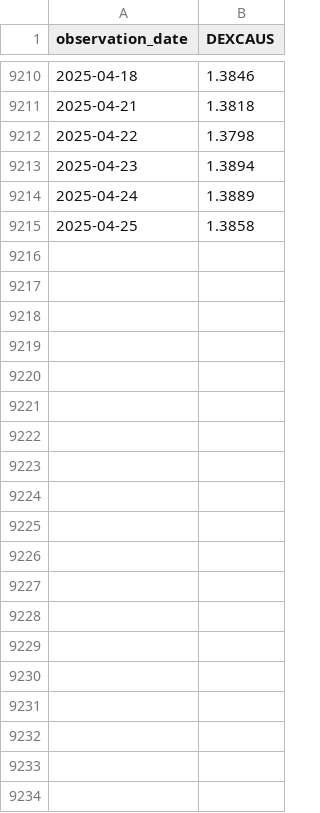
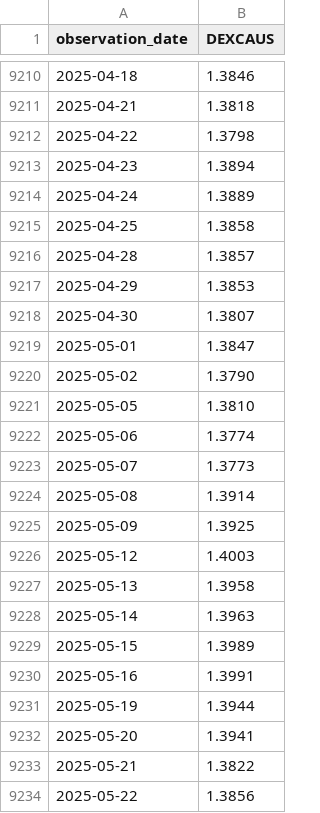
Before and after one commit to LouisSko/master-thesis, a CSV file: data/exchange_rates/DEXCAUS.csv, drawn as a sheet; only a part is shown, gaps mark what is left out; the diff covers the shown part only; the diff names each change by its address in the sheet, - before the commit and + after, or states it on an @@ line.

Commit message:
Update exchange_rates data to contain latest values

```diff
--- a/data/exchange_rates/DEXCAUS.csv
+++ b/data/exchange_rates/DEXCAUS.csv
+row 9216: 2025-04-28 | 1.3857
+row 9217: 2025-04-29 | 1.3853
+row 9218: 2025-04-30 | 1.3807
+row 9219: 2025-05-01 | 1.3847
+row 9220: 2025-05-02 | 1.3790
+row 9221: 2025-05-05 | 1.3810
+row 9222: 2025-05-06 | 1.3774
+row 9223: 2025-05-07 | 1.3773
+row 9224: 2025-05-08 | 1.3914
+row 9225: 2025-05-09 | 1.3925
+row 9226: 2025-05-12 | 1.4003
+row 9227: 2025-05-13 | 1.3958
+row 9228: 2025-05-14 | 1.3963
+row 9229: 2025-05-15 | 1.3989
+row 9230: 2025-05-16 | 1.3991
+row 9231: 2025-05-19 | 1.3944
+row 9232: 2025-05-20 | 1.3941
+row 9233: 2025-05-21 | 1.3822
+row 9234: 2025-05-22 | 1.3856
```
Also changed, not shown: 71 added rows elsewhere in this file, data/exchange_rates/DEXCHUS.csv, data/exchange_rates/DEXJPUS.csv, 5 other files.
